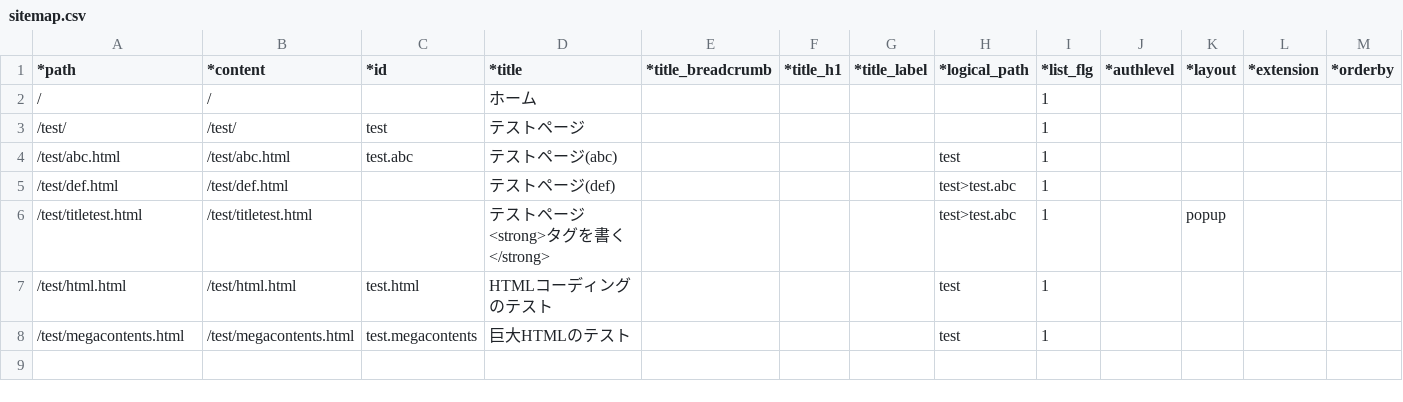
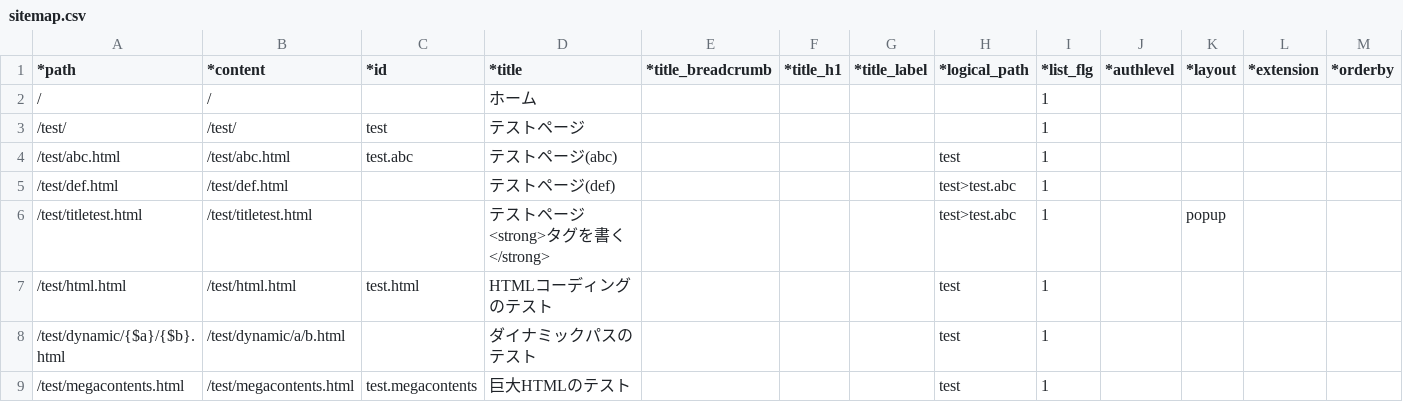
Before and after one commit to tomk79/PxFW-1.x, a CSV file: htdocs/_PX/sitemaps/sitemap.csv, drawn as a sheet; only a part is shown; rows hold the shown columns only; the diff names each change by its address in the sheet, - before the commit and + after, or states it on an @@ line.

Commit message:
ダイナミックパス機能を実装。 サイトマップのパスに {$xxxx} を含めるとワイルドカード化され、$req->get_path_param('xxxx') で取得できる。
Signed-off-by: Tomoya Koyanagi <tomk79@gmail.com>

```diff
--- a/htdocs/_PX/sitemaps/sitemap.csv
+++ b/htdocs/_PX/sitemaps/sitemap.csv
+row 8: /test/dynamic/{$a}/{$b}.html | /test/dynamic/a/b.html |  | ダイナミックパスのテスト |  |  |  | test | 1
```
Also changed, not shown: 3 other files.
